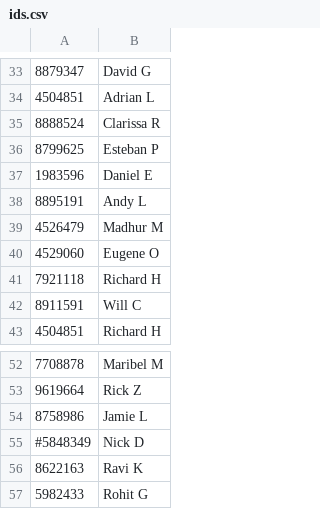
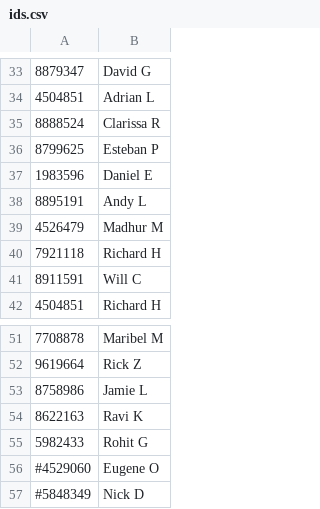
Before and after one commit to dvorit-manylabs/manydoors, a CSV file: ids.csv, drawn as a sheet; only a part is shown, gaps mark what is left out.

Commit message:
Update ids.csv

```diff
--- a/ids.csv
+++ b/ids.csv
@@ -39,3 +39,2 @@
 4526479, Madhur M
-4529060, Eugene O
 7921118, Richard H
@@ -54,4 +53,5 @@
 8758986, Jamie L
-#5848349, Nick D
 8622163, Ravi K
 5982433, Rohit G
+#4529060, Eugene O
+#5848349, Nick D
```
